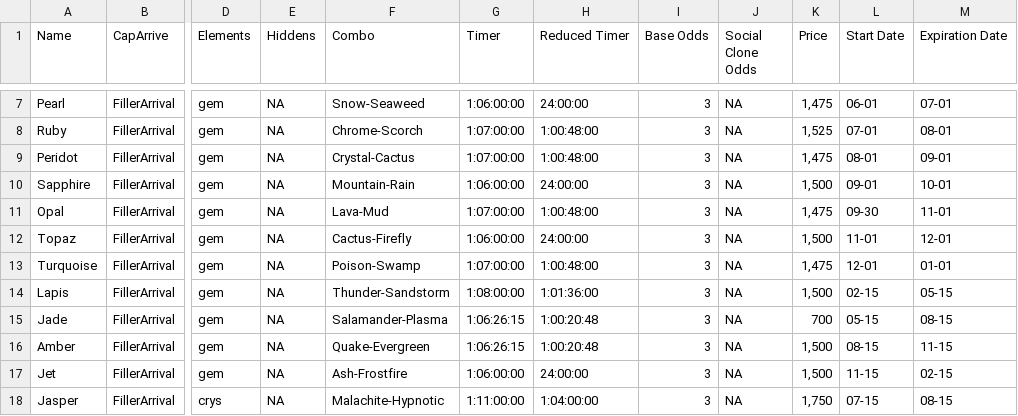
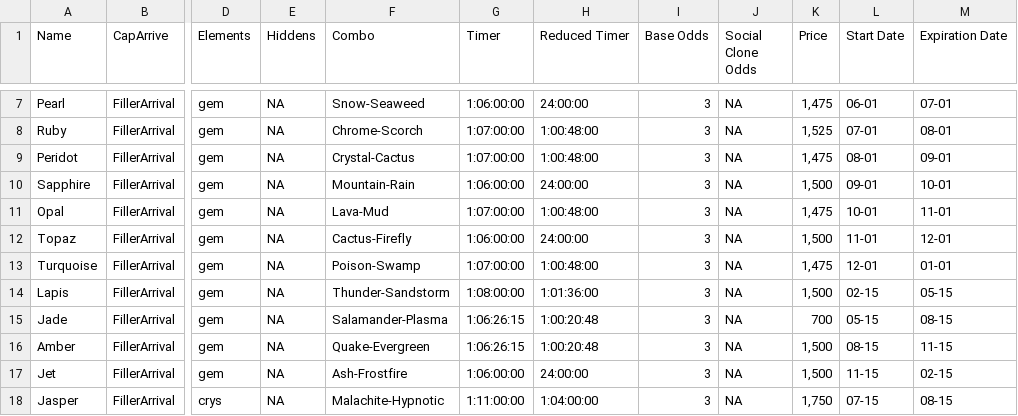
Before and after one commit to tornorr/laundryheap, a CSV file: announce/AutoAnnounceSheet.csv, drawn as a sheet; only a part is shown, gaps mark what is left out; the diff names each change by its address in the sheet, - before the commit and + after, or states it on an @@ line.

Commit message:
Update AutoAnnounceSheet.csv

```diff
--- a/announce/AutoAnnounceSheet.csv
+++ b/announce/AutoAnnounceSheet.csv
-L11 (Start Date): 09-30
+L11 (Start Date): 10-01
```
